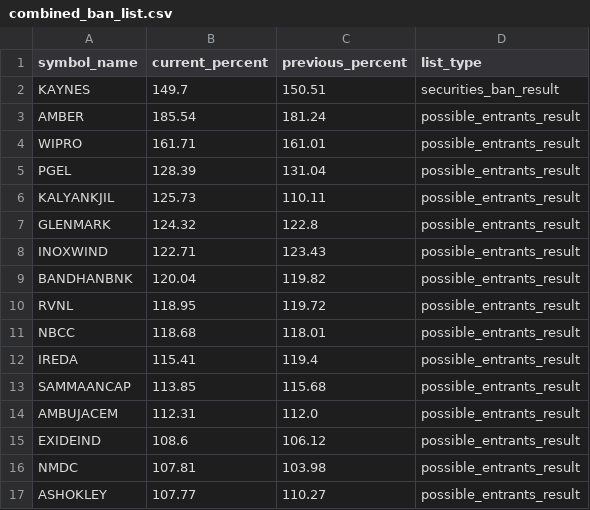
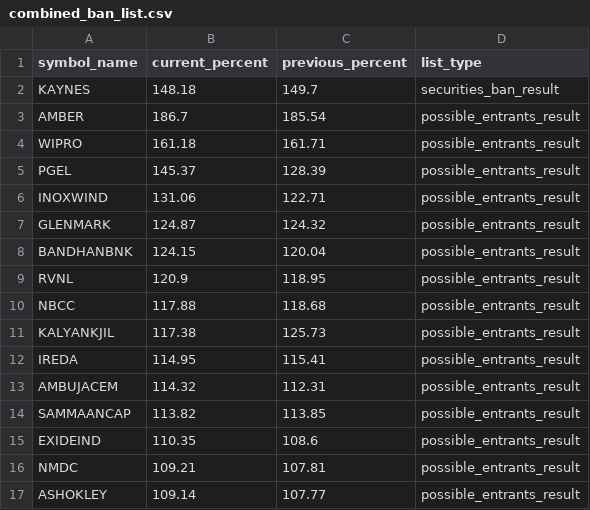
Before and after one commit to tsrajpurohit/MWPL, a CSV file: combined_ban_list.csv, drawn as a sheet; only a part is shown; the diff covers the shown part only.

```diff
--- a/combined_ban_list.csv
+++ b/combined_ban_list.csv
@@ -1,17 +1,17 @@
 symbol_name,current_percent,previous_percent,list_type
-KAYNES,149.7,150.51,securities_ban_result
-AMBER,185.54,181.24,possible_entrants_result
-WIPRO,161.71,161.01,possible_entrants_result
-PGEL,128.39,131.04,possible_entrants_result
-KALYANKJIL,125.73,110.11,possible_entrants_result
-GLENMARK,124.32,122.8,possible_entrants_result
-INOXWIND,122.71,123.43,possible_entrants_result
-BANDHANBNK,120.04,119.82,possible_entrants_result
-RVNL,118.95,119.72,possible_entrants_result
-NBCC,118.68,118.01,possible_entrants_result
-IREDA,115.41,119.4,possible_entrants_result
-SAMMAANCAP,113.85,115.68,possible_entrants_result
-AMBUJACEM,112.31,112.0,possible_entrants_result
-EXIDEIND,108.6,106.12,possible_entrants_result
-NMDC,107.81,103.98,possible_entrants_result
-ASHOKLEY,107.77,110.27,possible_entrants_result
+KAYNES,148.18,149.7,securities_ban_result
+AMBER,186.7,185.54,possible_entrants_result
+WIPRO,161.18,161.71,possible_entrants_result
+PGEL,145.37,128.39,possible_entrants_result
+INOXWIND,131.06,122.71,possible_entrants_result
+GLENMARK,124.87,124.32,possible_entrants_result
+BANDHANBNK,124.15,120.04,possible_entrants_result
+RVNL,120.9,118.95,possible_entrants_result
+NBCC,117.88,118.68,possible_entrants_result
+KALYANKJIL,117.38,125.73,possible_entrants_result
+IREDA,114.95,115.41,possible_entrants_result
+AMBUJACEM,114.32,112.31,possible_entrants_result
+SAMMAANCAP,113.82,113.85,possible_entrants_result
+EXIDEIND,110.35,108.6,possible_entrants_result
+NMDC,109.21,107.81,possible_entrants_result
+ASHOKLEY,109.14,107.77,possible_entrants_result
```
Also changed, not shown: 5 added rows, 5 removed rows and 28 edited cells elsewhere in this file.
